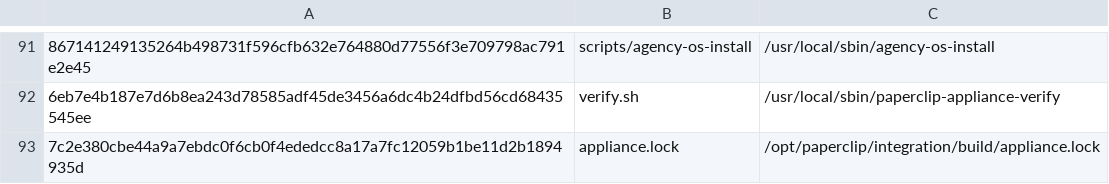
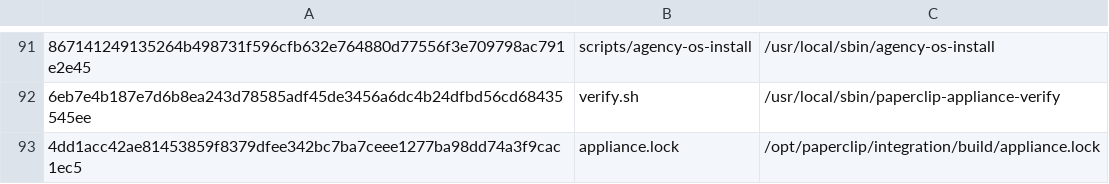
Before and after one commit to charlie-hermes/fresh-vm, a TSV file: locks/installed-assets.tsv, drawn as a sheet; only a part is shown, gaps mark what is left out; the diff names each change by its address in the sheet, - before the commit and + after, or states it on an @@ line.

Commit message:
release: pin brand task-list isolation

```diff
--- a/locks/installed-assets.tsv
+++ b/locks/installed-assets.tsv
-A93: 7c2e380cbe44a9a7ebdc0f6cb0f4ededcc8a17a7fc12059b1be11d2b1894935d
+A93: 4dd1acc42ae81453859f8379dfee342bc7ba7ceee1277ba98dd74a3f9cac1ec5
```
Also changed, not shown: 2 other files.
